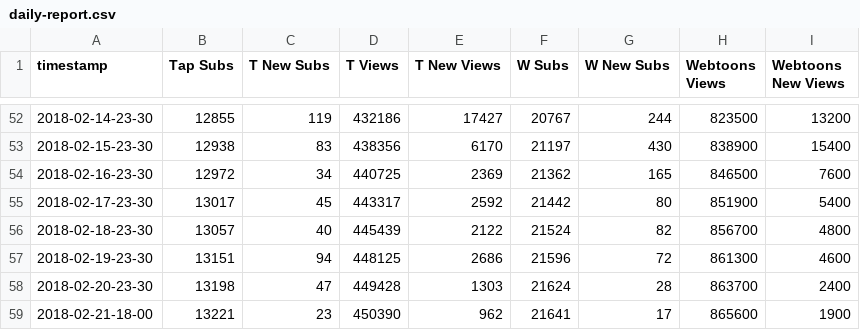
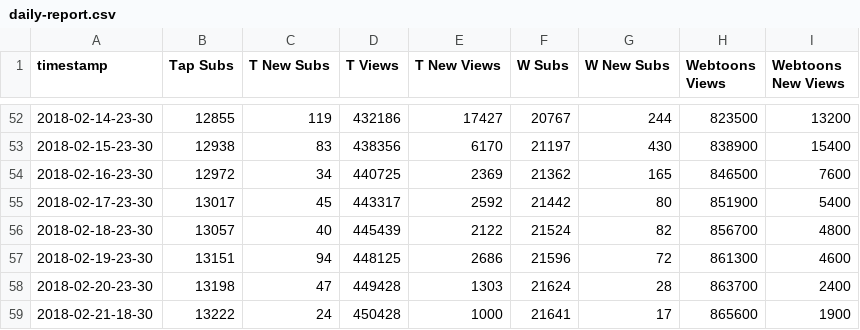
Before and after one commit to kshitijl/camellia-stats, a CSV file: output-artifacts/daily-report.csv, drawn as a sheet; only a part is shown, gaps mark what is left out; the diff names each change by its address in the sheet, - before the commit and + after, or states it on an @@ line.

```diff
--- a/output-artifacts/daily-report.csv
+++ b/output-artifacts/daily-report.csv
-A59 (timestamp): 2018-02-21-18-00
+A59 (timestamp): 2018-02-21-18-30
-B59 (Tap Subs): 13221
+B59 (Tap Subs): 13222
-C59 (T New Subs): 23
+C59 (T New Subs): 24
-D59 (T Views): 450390
+D59 (T Views): 450428
-E59 (T New Views): 962
+E59 (T New Views): 1000
```
Also changed, not shown: output-artifacts/full-report.csv, output-artifacts/rank-report.csv, 1 other file.
